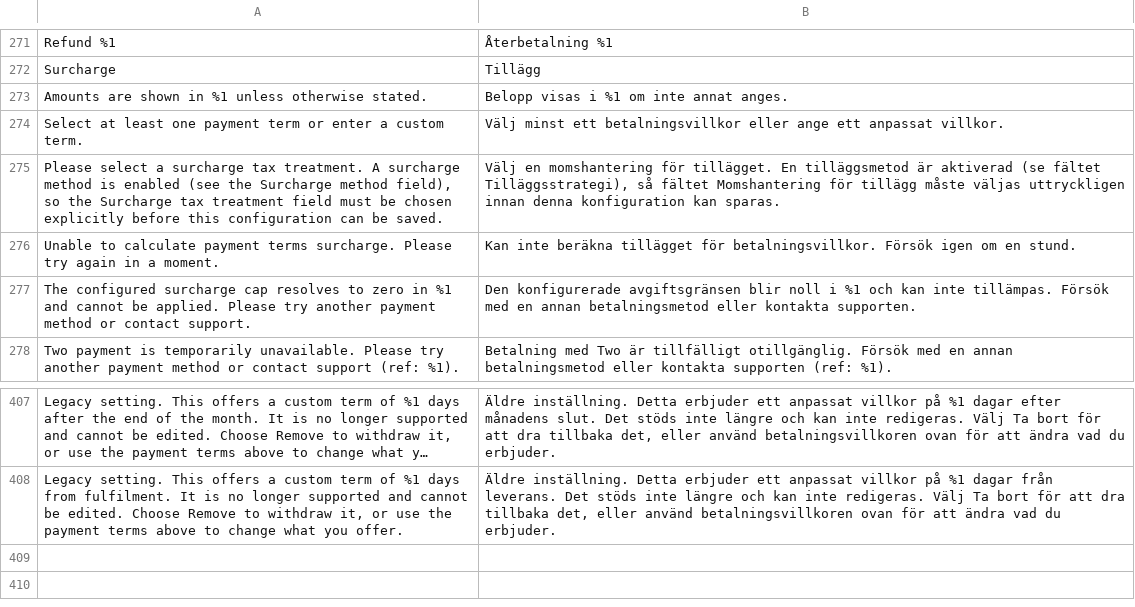
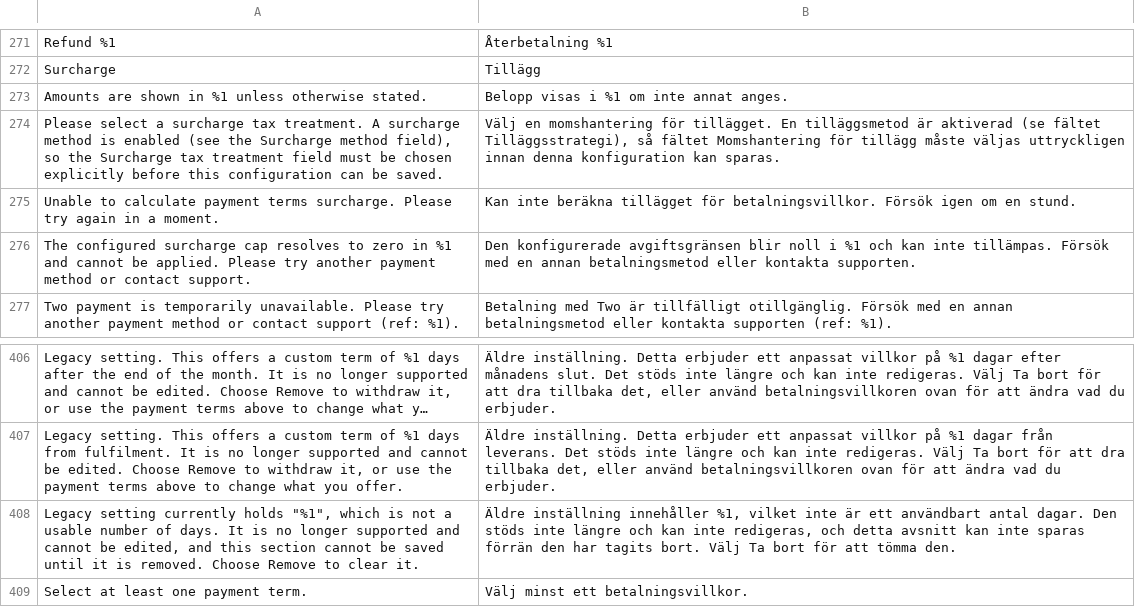
Before and after one commit to two-inc/magento-plugin, a CSV file: i18n/sv_SE.csv, drawn as a sheet; only a part is shown, gaps mark what is left out; long unchanged cells end in …; removed rows and columns are numbered as before the commit, all else as after; the diff names each change by its address in the sheet, - before the commit and + after, or states it on an @@ line.

```diff
--- a/i18n/sv_SE.csv
+++ b/i18n/sv_SE.csv
-row 274: Select at least one payment term or enter a custom term. | Välj minst ett betalningsvillkor eller ange ett anpassat villkor.
+row 408: Legacy setting currently holds "%1", which is not a usable number of days. It is no longer supported and cannot be edited, and this section cannot be saved until it is removed. Choose Remove to clear it. | Äldre inställning innehåller %1, vilket inte är ett användbart antal dagar. Den stöds inte längre och kan inte redigeras, och detta avsnitt kan inte sparas förrän den har tagits bort. Välj Ta bort för att tömma den.
+row 409: Select at least one payment term. | Välj minst ett betalningsvillkor.
```
Also changed, not shown: i18n/nb_NO.csv, i18n/nl_NL.csv, 4 other files.
